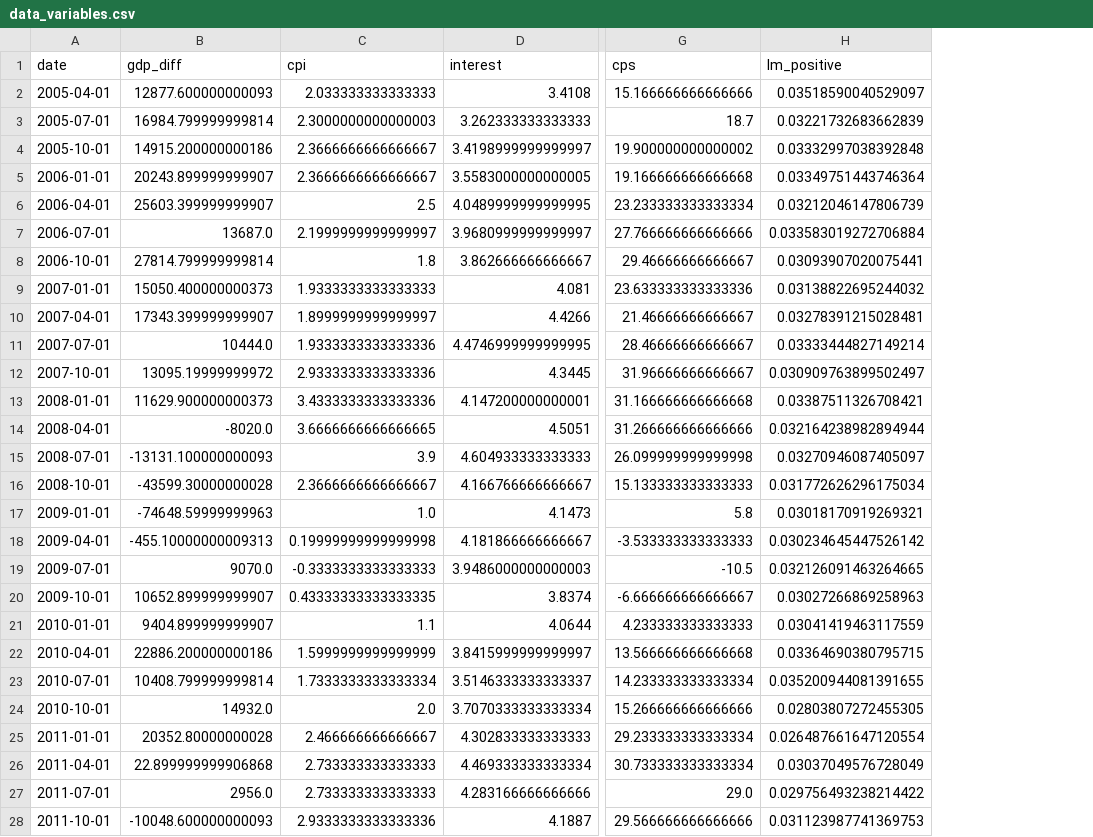
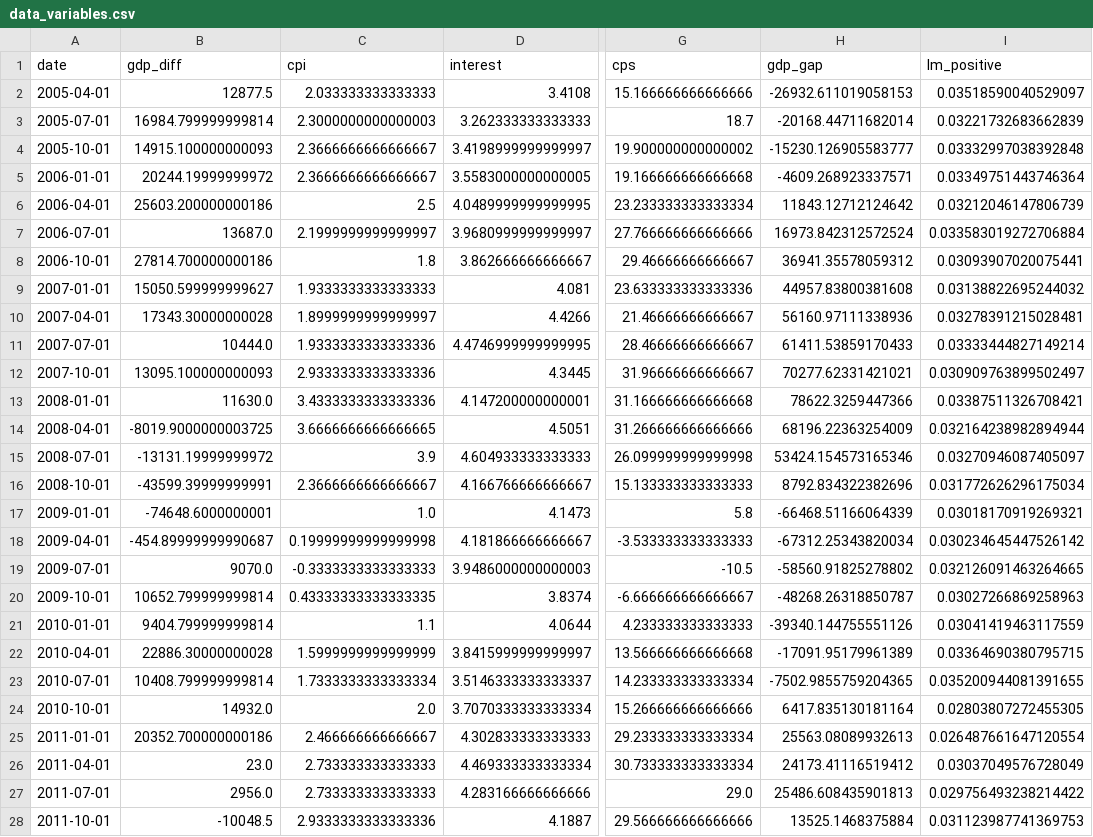
Before and after one commit to gustavovital/ThesisFEP, a CSV file: data/data_variables.csv, drawn as a sheet; only a part is shown, gaps mark what is left out; the diff covers the shown part only; the diff names each change by its address in the sheet, - before the commit and + after, or states it on an @@ line.

```diff
--- a/data/data_variables.csv
+++ b/data/data_variables.csv
+column H (gdp_gap), rows 2-28: -26932.611019058153 | -20168.44711682014 | -15230.126905583777 | -4609.268923337571 | 11843.12712124642 | 16973.842312572524 | 36941.35578059312 | 44957.83800381608 | 56160.97111338936 | 61411.53859170433 | 70277.62331421021 | 78622.3259447366 | 68196.22363254009 | 53424.154573165346 | 8792.834322382696 | -66468.51166064339 | -67312.25343820034 | -58560.91825278802 | -48268.26318850787 | -39340.144755551126 | -17091.95179961389 | -7502.9855759204365 | 6417.835130181164 | 25563.08089932613 | 24173.41116519412 | 25486.608435901813 | 13525.1468375884
-B2 (gdp_diff): 12877.600000000093
+B2 (gdp_diff): 12877.5
-B4 (gdp_diff): 14915.200000000186
+B4 (gdp_diff): 14915.100000000093
-B5 (gdp_diff): 20243.899999999907
+B5 (gdp_diff): 20244.19999999972
-B6 (gdp_diff): 25603.399999999907
+B6 (gdp_diff): 25603.200000000186
-B8 (gdp_diff): 27814.799999999814
+B8 (gdp_diff): 27814.700000000186
-B9 (gdp_diff): 15050.400000000373
+B9 (gdp_diff): 15050.599999999627
-B10 (gdp_diff): 17343.399999999907
+B10 (gdp_diff): 17343.30000000028
-B12 (gdp_diff): 13095.19999999972
+B12 (gdp_diff): 13095.100000000093
-B13 (gdp_diff): 11629.900000000373
+B13 (gdp_diff): 11630.0
-B14 (gdp_diff): -8020.0
+B14 (gdp_diff): -8019.9000000003725
-B15 (gdp_diff): -13131.100000000093
+B15 (gdp_diff): -13131.19999999972
-B16 (gdp_diff): -43599.30000000028
+B16 (gdp_diff): -43599.39999999991
-B17 (gdp_diff): -74648.59999999963
+B17 (gdp_diff): -74648.6000000001
-B18 (gdp_diff): -455.10000000009313
+B18 (gdp_diff): -454.89999999990687
-B20 (gdp_diff): 10652.899999999907
+B20 (gdp_diff): 10652.799999999814
-B21 (gdp_diff): 9404.899999999907
+B21 (gdp_diff): 9404.799999999814
-B22 (gdp_diff): 22886.200000000186
+B22 (gdp_diff): 22886.30000000028
-B25 (gdp_diff): 20352.80000000028
+B25 (gdp_diff): 20352.700000000186
-B26 (gdp_diff): 22.899999999906868
+B26 (gdp_diff): 23.0
-B28 (gdp_diff): -10048.600000000093
+B28 (gdp_diff): -10048.5
```
Also changed, not shown: 32 edited cells elsewhere in this file, 2 other files.
